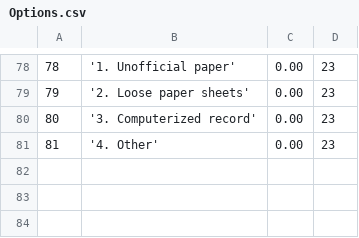
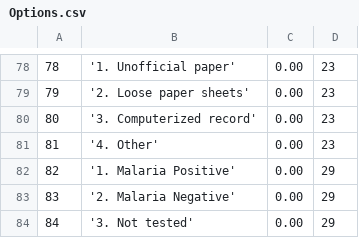
Before and after one commit to EyeSeeTea/malariapp, a CSV file: app/src/main/assets/Options.csv, drawn as a sheet; only a part is shown, gaps mark what is left out.

```diff
--- a/app/src/main/assets/Options.csv
+++ b/app/src/main/assets/Options.csv
@@ -81 +81,4 @@
 81;'4. Other';0.00;23
+82;'1. Malaria Positive';0.00;29
+83;'2. Malaria Negative';0.00;29
+84;'3. Not tested';0.00;29
```
Also changed, not shown: app/src/main/assets/Answers.csv, 4 other files.
